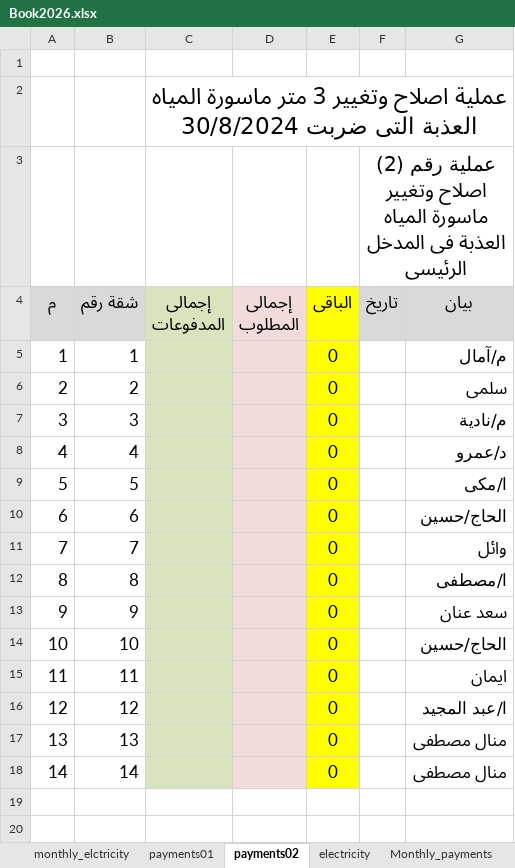
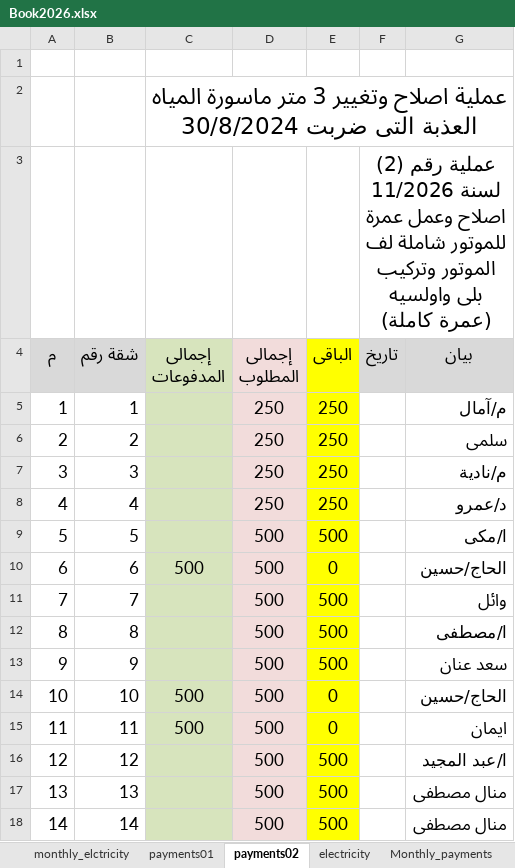
Before and after one commit to wmaa64/syana2024, an Excel workbook: Book2026.xlsx, sheet payments02, drawn as a sheet; values as stored, in another font and other column widths than the file's, no borders; the diff names each change by its address in the sheet, - before the commit and + after, or states it on an @@ line.

```diff
--- a/Book2026.xlsx (sheet payments02)
+++ b/Book2026.xlsx (sheet payments02)
-F3 (تاريخ): …رقم (2) اصلاح وتغيير ماسورة المياه العذبة فى المدخل الرئيسى
+F3 (تاريخ): …رقم (2) لسنة 11/2026 اصلاح وعمل عمرة للموتور شاملة لف الموتور وتركيب بلى واولسيه (عمرة كاملة)
-D5:D8 (إجمالى المطلوب): (empty)
+D5:D8 (إجمالى المطلوب): 250
-E5:E8 (الباقى): 0
+E5:E8 (الباقى): 250
-D9:D18 (إجمالى المطلوب): (empty)
+D9:D18 (إجمالى المطلوب): 500
-E9 (الباقى): 0
+E9 (الباقى): 500
-C10 (إجمالى المدفوعات): (empty)
+C10 (إجمالى المدفوعات): 500
-E11:E13 (الباقى): 0
+E11:E13 (الباقى): 500
-C14:C15 (إجمالى المدفوعات): (empty)
+C14:C15 (إجمالى المدفوعات): 500
-E16:E18 (الباقى): 0
+E16:E18 (الباقى): 500
```
Also changed, not shown: sheet payments, sheet incomes, sheet balance, sheet outcomes, sheet Apartment9, sheet Monthly_payments.
